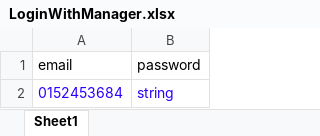
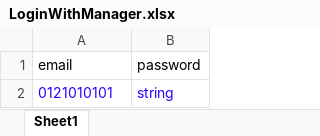
Before and after one commit to BaoDuyLeHoang/MGT-AUT, an Excel workbook: MTG-AUT/data/LoginWithManager.xlsx, sheet Sheet1, drawn as a sheet; values as stored, in another font and other column widths than the file's, no borders; the diff names each change by its address in the sheet, - before the commit and + after, or states it on an @@ line.

```diff
--- a/MTG-AUT/data/LoginWithManager.xlsx (sheet Sheet1)
+++ b/MTG-AUT/data/LoginWithManager.xlsx (sheet Sheet1)
-A2 (email): 0152453684
+A2 (email): 0121010101
```
Also changed, not shown: MTG-AUT/data/LoginWithCustomer.xlsx, MTG-AUT/data/LoginWithStaff.xlsx, 28 other files.
